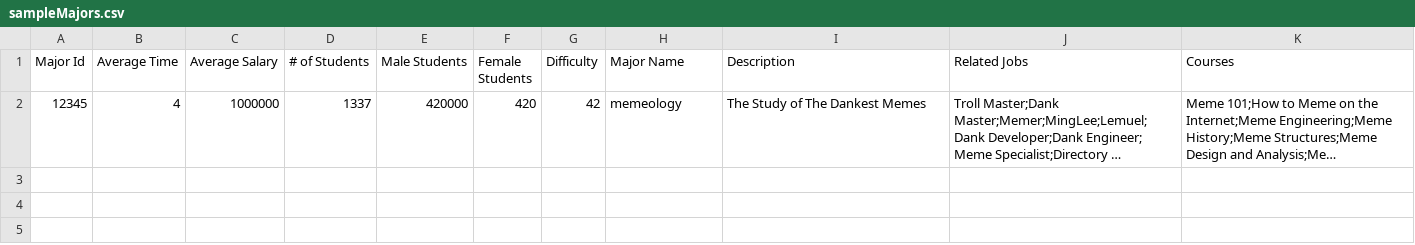
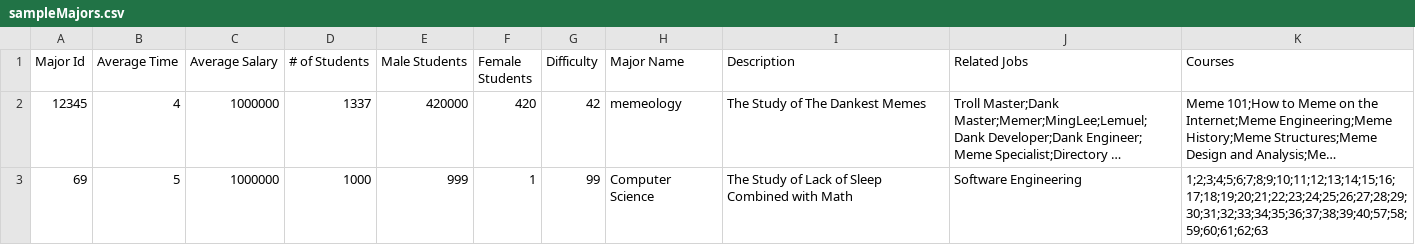
Before and after one commit to RamsesO/MatadorAccess, a CSV file: sampleMajors.csv, drawn as a sheet; long unchanged cells end in …; the diff names each change by its address in the sheet, - before the commit and + after, or states it on an @@ line.

```diff
--- a/sampleMajors.csv
+++ b/sampleMajors.csv
+row 3: 69 | 5 | 1000000 | 1000 | 999 | 1 | 99 | Computer Science | The Study of Lack of Sleep Combined with Math | Software Engineering | 1;2;3;4;5;6;7;8;9;10;11;12;13;14;15;16;17;18;19;20;21;22;23;24;25;26;27;28;29;30;31;32;33;34;35;36;37;38;39;40;57;58;59;60;61;62;63
```
Also changed, not shown: sampleCourses.csv, sampleProfiles.csv, 4 other files.
